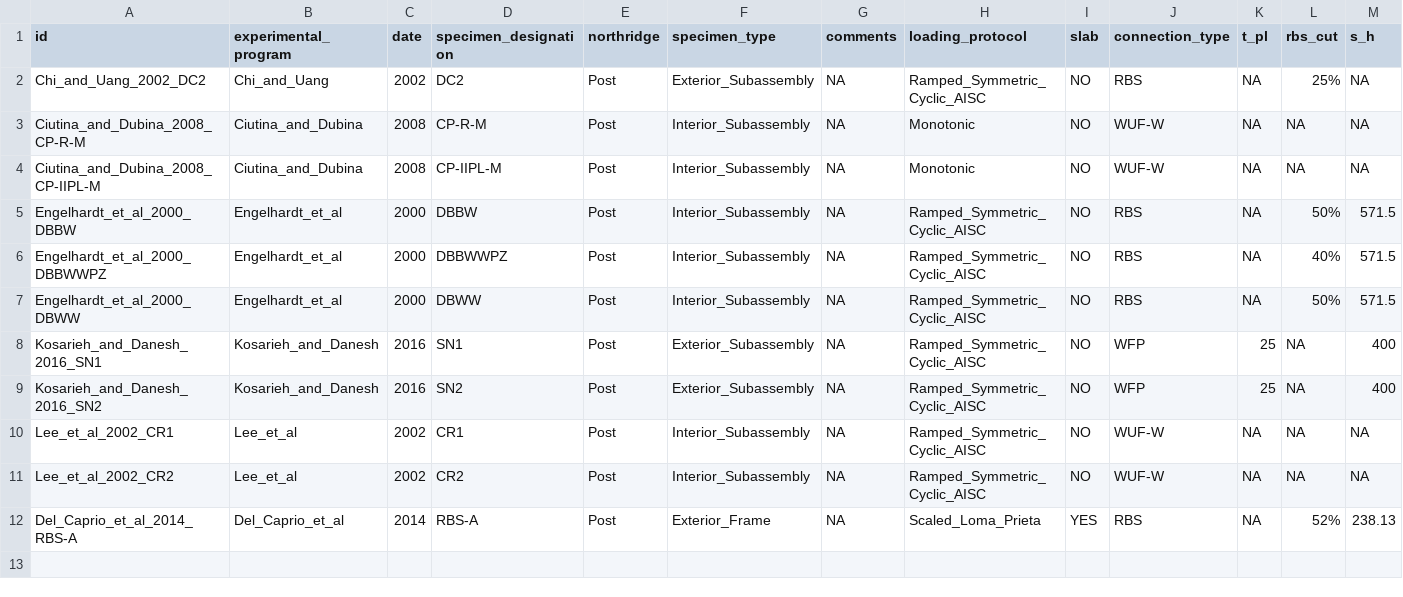
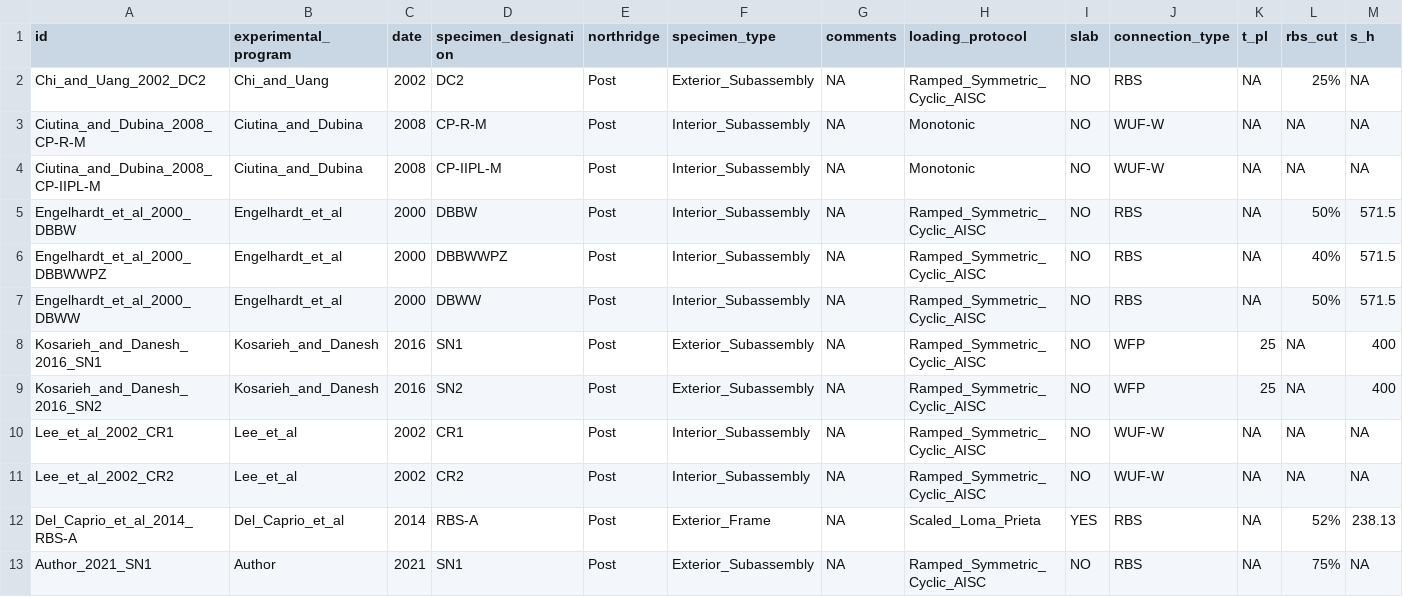
Before and after one commit to koad7/EPFL-interview, a CSV file: data/connections_located.csv, drawn as a sheet; only a part is shown; rows hold the shown columns only; the diff names each change by its address in the sheet, - before the commit and + after, or states it on an @@ line.

Commit message:
new data

```diff
--- a/data/connections_located.csv
+++ b/data/connections_located.csv
+row 13: Author_2021_SN1 | Author | 2021 | SN1 | Post | Exterior_Subassembly | NA | Ramped_Symmetric_Cyclic_AISC | NO | RBS | NA | 75% | NA
```
Also changed, not shown: 2 other files.
